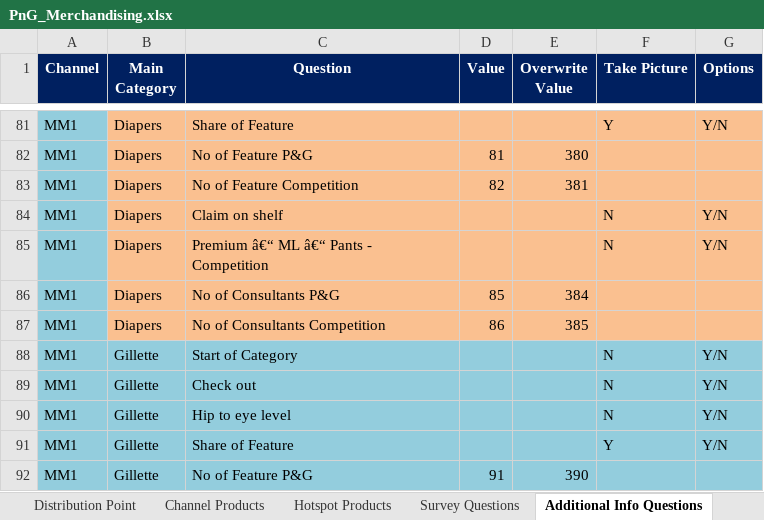
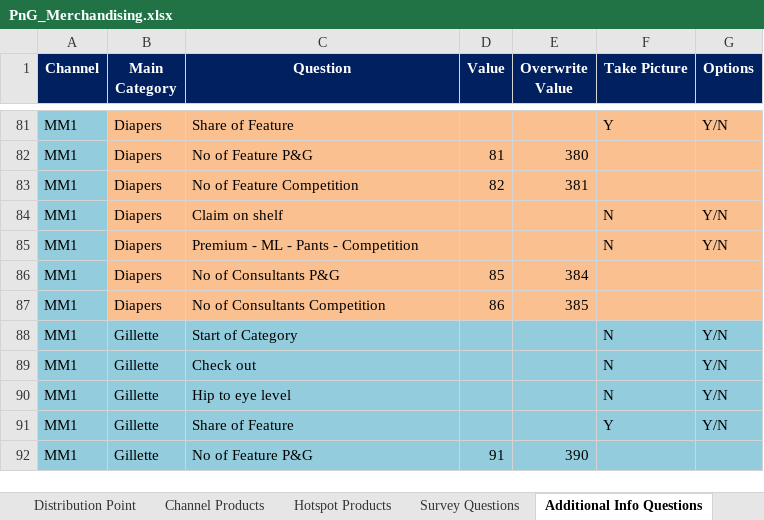
Before and after one commit to fahadshah868/PnG_Merchandising, an Excel workbook: PnG_Merchandising/PnG_Merchandising.xlsx, sheet Additional Info Questions, drawn as a sheet; only a part is shown, gaps mark what is left out; values as stored, in another font and other column widths than the file's, no borders; the diff covers the shown part only; the diff names each change by its address in the sheet, - before the commit and + after, or states it on an @@ line.

```diff
--- a/PnG_Merchandising/PnG_Merchandising.xlsx (sheet Additional Info Questions)
+++ b/PnG_Merchandising/PnG_Merchandising.xlsx (sheet Additional Info Questions)
-C85 (Question): Premium â€“ ML â€“ Pants - Competition
+C85 (Question): Premium - ML - Pants - Competition
```
Also changed, not shown: 223 hidden or unhidden rows elsewhere in this sheet, 27 other files.
